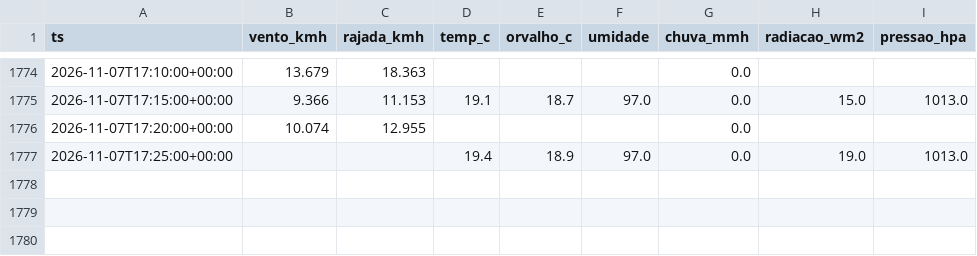
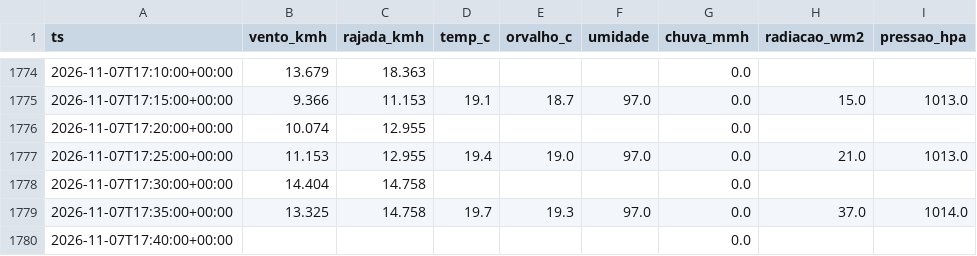
Before and after one commit to fernandoliveiraf-sudo/previsao-cnp-boituva, a CSV file: dados/cnp_5min_2026-11.csv, drawn as a sheet; only a part is shown, gaps mark what is left out.

```diff
--- a/dados/cnp_5min_2026-11.csv
+++ b/dados/cnp_5min_2026-11.csv
@@ -1776,2 +1776,5 @@ ts,vento_kmh,rajada_kmh,temp_c,orvalho_c,umidade,chuva_mmh,radiacao_wm2,pressao_
 2026-11-07T17:20:00+00:00,10.074,12.955,,,,0.0,,
-2026-11-07T17:25:00+00:00,,,19.4,18.9,97.0,0.0,19.0,1013.0
+2026-11-07T17:25:00+00:00,11.153,12.955,19.4,19.0,97.0,0.0,21.0,1013.0
+2026-11-07T17:30:00+00:00,14.404,14.758,,,,0.0,,
+2026-11-07T17:35:00+00:00,13.325,14.758,19.7,19.3,97.0,0.0,37.0,1014.0
+2026-11-07T17:40:00+00:00,,,,,,0.0,,
```
Also changed, not shown: dados/cnp_horario.csv, 1 other file.
